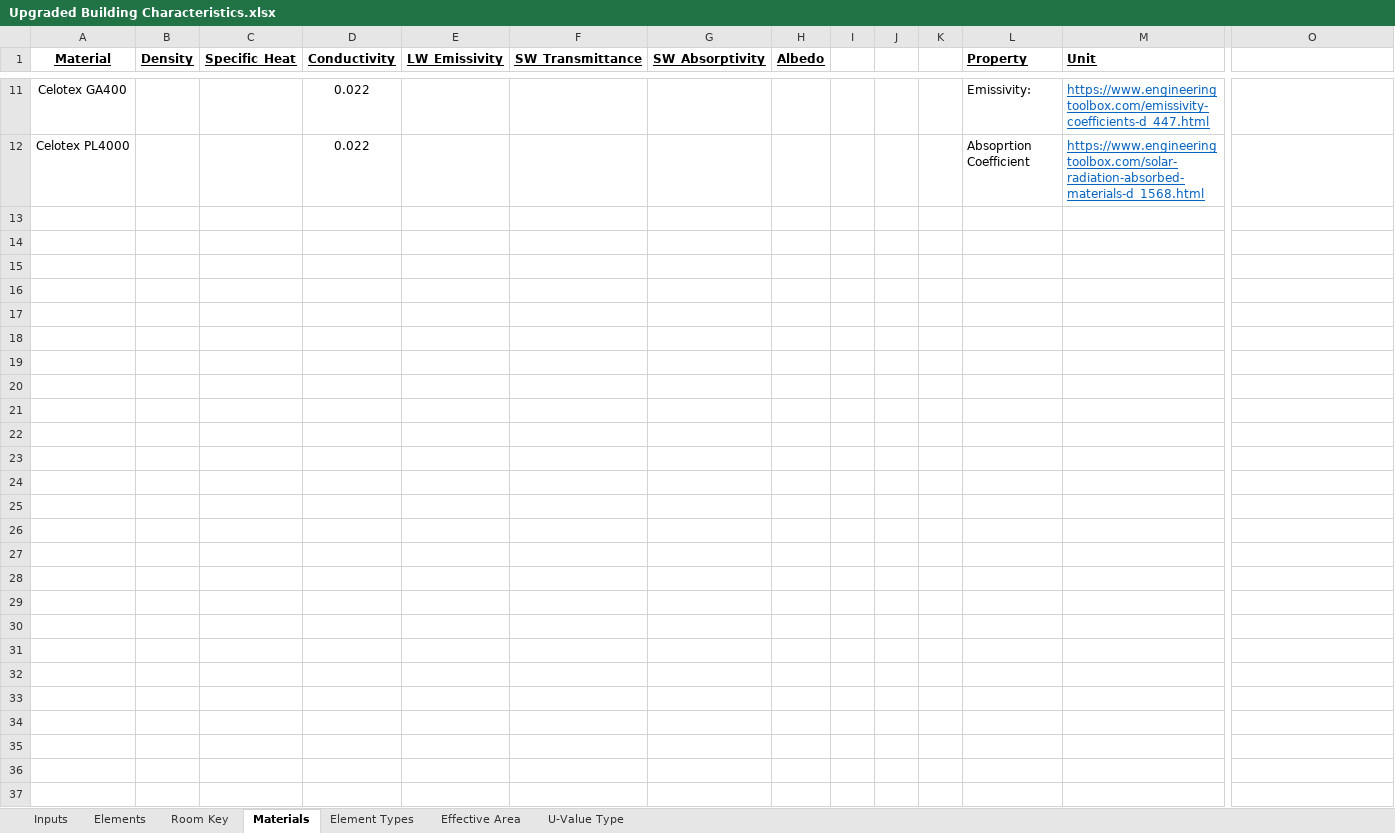
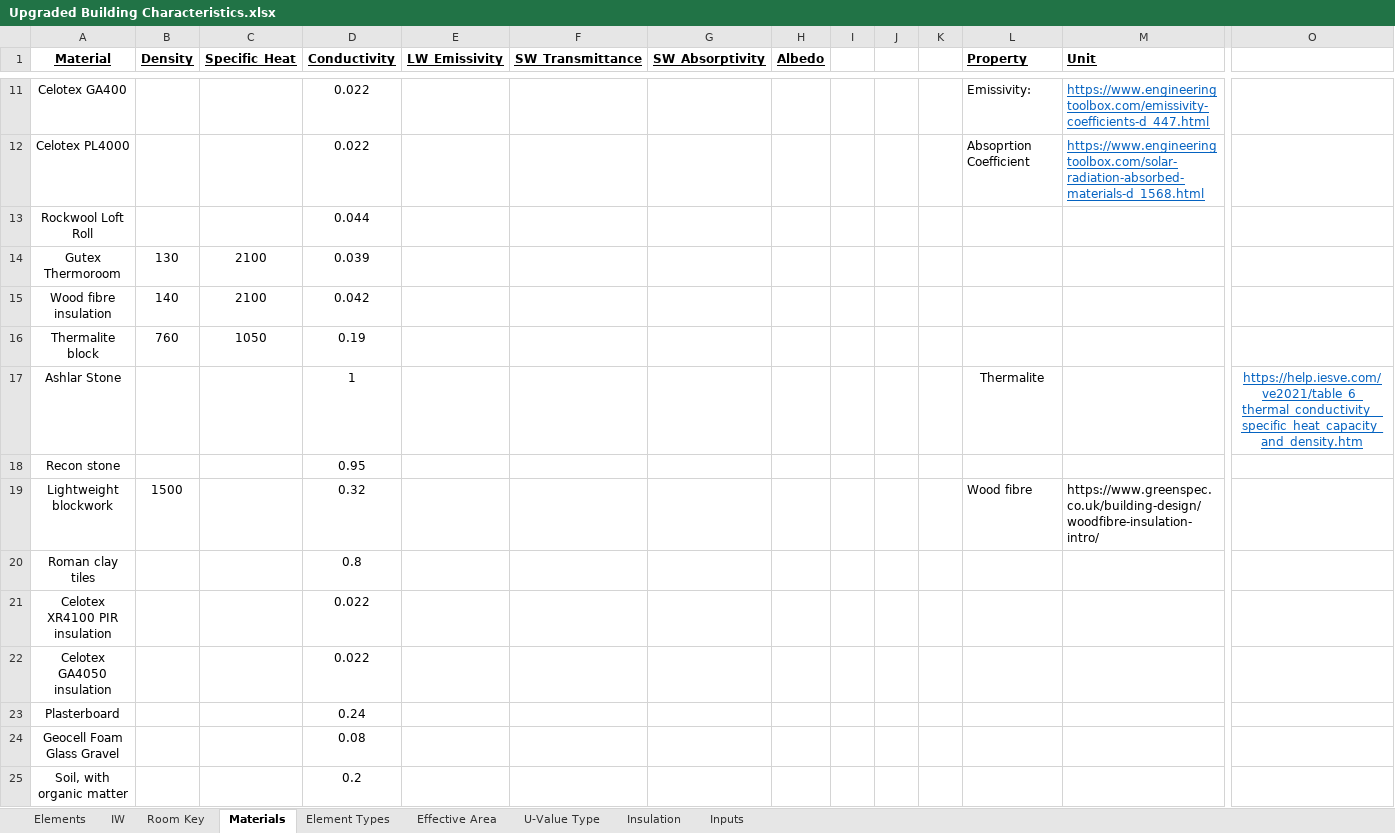
Before and after one commit to gerikcha/RenewEV-Heat-Loss-Code, an Excel workbook: Upgraded Building Characteristics.xlsx, sheet Materials, drawn as a sheet; only a part is shown, gaps mark what is left out; values as stored, in another font and other column widths than the file's, no borders; rows hold the shown columns only; the diff names each change by its address in the sheet, - before the commit and + after, or states it on an @@ line.

```diff
--- a/Upgraded Building Characteristics.xlsx (sheet Materials)
+++ b/Upgraded Building Characteristics.xlsx (sheet Materials)
+sheet tab: IW
+sheet tab: Insulation
@@ sheet tab order changed: Elements | IW | Room Key | Materials | Element Types | Effective Area | U-Value Type | Insulation | Inputs @@
+row 13: Rockwool Loft Roll |  |  | 0.044
+row 14: Gutex Thermoroom | 130 | 2100 | 0.039
+row 15: Wood fibre insulation | 140 | 2100 | 0.042
+row 16: Thermalite block | 760 | 1050 | 0.19
+row 17: Ashlar Stone |  |  | 1 |  |  |  |  |  |  |  | Thermalite |  | https://help.iesve.com/ve2021/table_6_thermal_conductivity__specific_heat_capacity_and_density.htm
+row 18: Recon stone |  |  | 0.95
+row 19: Lightweight blockwork | 1500 |  | 0.32 |  |  |  |  |  |  |  | Wood fibre | https://www.greenspec.co.uk/building-design/woodfibre-insulation-intro/
+row 20: Roman clay tiles |  |  | 0.8
+row 21: Celotex XR4100 PIR insulation |  |  | 0.022
+row 22: Celotex GA4050 insulation |  |  | 0.022
+row 23: Plasterboard |  |  | 0.24
+row 24: Geocell Foam Glass Gravel |  |  | 0.08
+row 25: Soil, with organic matter |  |  | 0.2
```
Also changed, not shown: sheet Elements, sheet Room Key, sheet Effective Area, sheet U-Value Type, sheet Element Types, sheet Inputs, hidden cells, Building Inputs.xlsx, Current Building Characteristics.xlsx, 4 other files.
